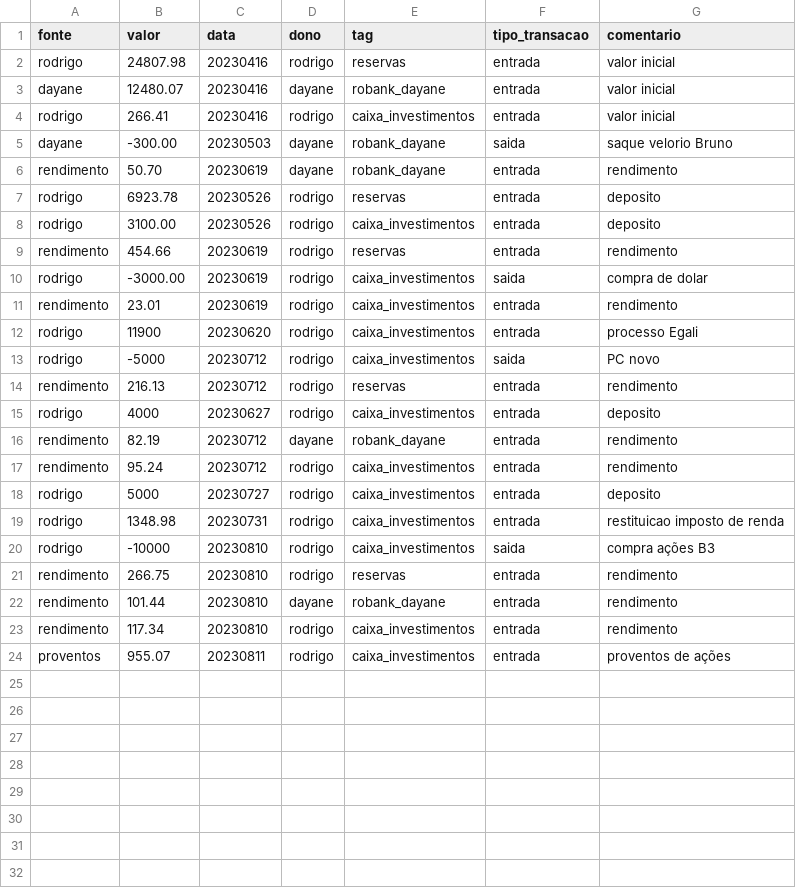
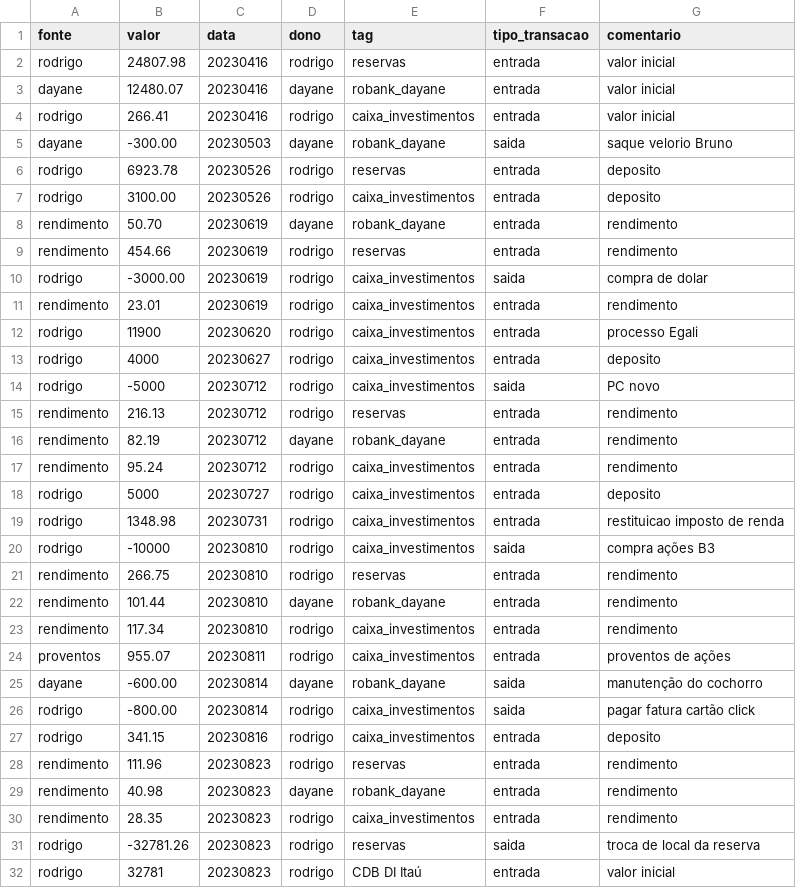
Before and after one commit to Rodrigosis/Dashboard, a CSV file: dashboard/csv/CDI.csv, drawn as a sheet.

```diff
--- a/dashboard/csv/CDI.csv
+++ b/dashboard/csv/CDI.csv
@@ -5,5 +5,5 @@ rodrigo,266.41,20230416,rodrigo,caixa_investimentos,entrada,valor inicial
 dayane,-300.00,20230503,dayane,robank_dayane,saida,saque velorio Bruno
-rendimento,50.70,20230619,dayane,robank_dayane,entrada,rendimento
 rodrigo,6923.78,20230526,rodrigo,reservas,entrada,deposito
 rodrigo,3100.00,20230526,rodrigo,caixa_investimentos,entrada,deposito
+rendimento,50.70,20230619,dayane,robank_dayane,entrada,rendimento
 rendimento,454.66,20230619,rodrigo,reservas,entrada,rendimento
@@ -12,5 +12,5 @@ rendimento,23.01,20230619,rodrigo,caixa_investimentos,entrada,rendimento
 rodrigo,11900,20230620,rodrigo,caixa_investimentos,entrada,processo Egali
+rodrigo,4000,20230627,rodrigo,caixa_investimentos,entrada,deposito
 rodrigo,-5000,20230712,rodrigo,caixa_investimentos,saida,PC novo
 rendimento,216.13,20230712,rodrigo,reservas,entrada,rendimento
-rodrigo,4000,20230627,rodrigo,caixa_investimentos,entrada,deposito
 rendimento,82.19,20230712,dayane,robank_dayane,entrada,rendimento
@@ -24 +24,9 @@ rendimento,117.34,20230810,rodrigo,caixa_investimentos,entrada,rendimento
 proventos,955.07,20230811,rodrigo,caixa_investimentos,entrada,proventos de ações
+dayane,-600.00,20230814,dayane,robank_dayane,saida,manutenção do cochorro
+rodrigo,-800.00,20230814,rodrigo,caixa_investimentos,saida,pagar fatura cartão click
+rodrigo,341.15,20230816,rodrigo,caixa_investimentos,entrada,deposito
+rendimento,111.96,20230823,rodrigo,reservas,entrada,rendimento
+rendimento,40.98,20230823,dayane,robank_dayane,entrada,rendimento
+rendimento,28.35,20230823,rodrigo,caixa_investimentos,entrada,rendimento
+rodrigo,-32781.26,20230823,rodrigo,reservas,saida,troca de local da reserva
+rodrigo,32781,20230823,rodrigo,CDB DI Itaú,entrada,valor inicial
```
Also changed, not shown: 1 other file.
